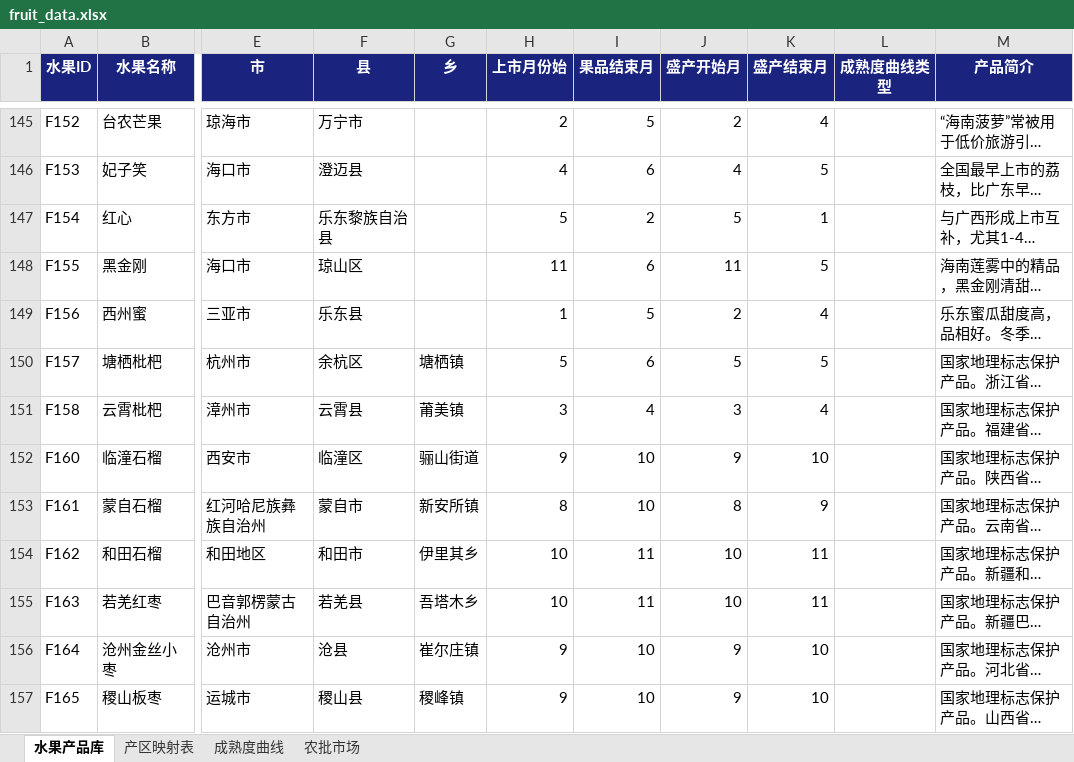
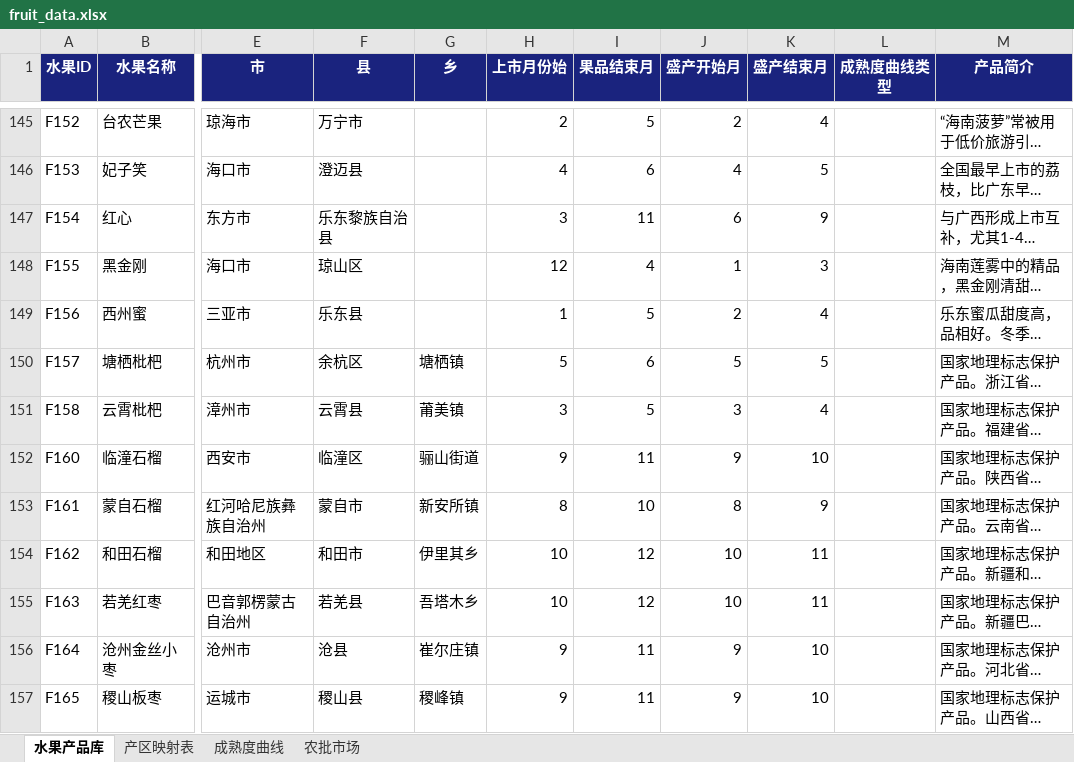
Before and after one commit to mamaohaui/fruit-ops, an Excel workbook: fruit_data.xlsx, sheet 水果产品库, drawn as a sheet; only a part is shown, gaps mark what is left out; long unchanged cells end in …; values as stored, in another font and other column widths than the file's, no borders; the diff covers the shown part only; the diff names each change by its address in the sheet, - before the commit and + after, or states it on an @@ line.

```diff
--- a/fruit_data.xlsx (sheet 水果产品库)
+++ b/fruit_data.xlsx (sheet 水果产品库)
-H147 (上市月份始): 5
+H147 (上市月份始): 3
-I147 (果品结束月): 2
+I147 (果品结束月): 11
-J147 (盛产开始月): 5
+J147 (盛产开始月): 6
-K147 (盛产结束月): 1
+K147 (盛产结束月): 9
-H148 (上市月份始): 11
+H148 (上市月份始): 12
-I148 (果品结束月): 6
+I148 (果品结束月): 4
-J148 (盛产开始月): 11
+J148 (盛产开始月): 1
-K148 (盛产结束月): 5
+K148 (盛产结束月): 3
-I151 (果品结束月): 4
+I151 (果品结束月): 5
-I152 (果品结束月): 10
+I152 (果品结束月): 11
-I154:I155 (果品结束月): 11
+I154:I155 (果品结束月): 12
-I156:I157 (果品结束月): 10
+I156:I157 (果品结束月): 11
```
Also changed, not shown: 42 edited cells elsewhere in this sheet, sheet 产区映射表, 1 other file.
